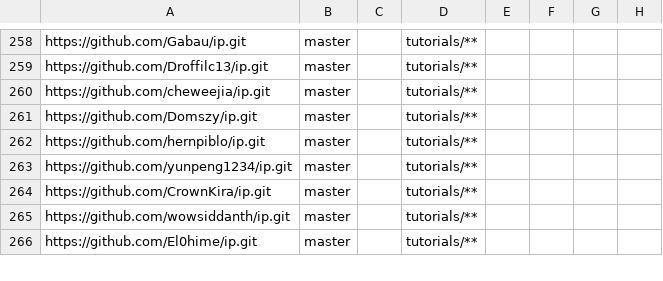
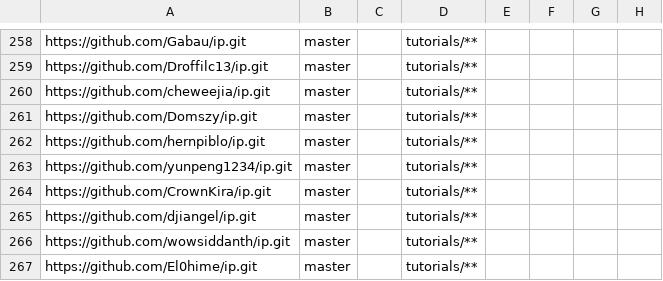
Before and after one commit to nus-cs2103-AY2122S1/ip-dashboard, a CSV file: configs/repo-config.csv, drawn as a sheet; only a part is shown, gaps mark what is left out; the diff names each change by its address in the sheet, - before the commit and + after, or states it on an @@ line.

```diff
--- a/configs/repo-config.csv
+++ b/configs/repo-config.csv
+row 265: https://github.com/djiangel/ip.git | master |  | tutorials/**
```
Also changed, not shown: configs/author-config.csv.
